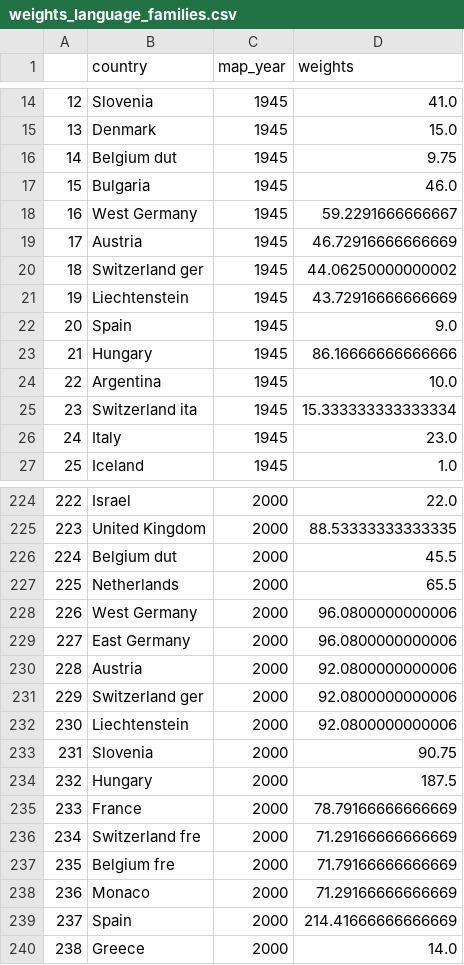
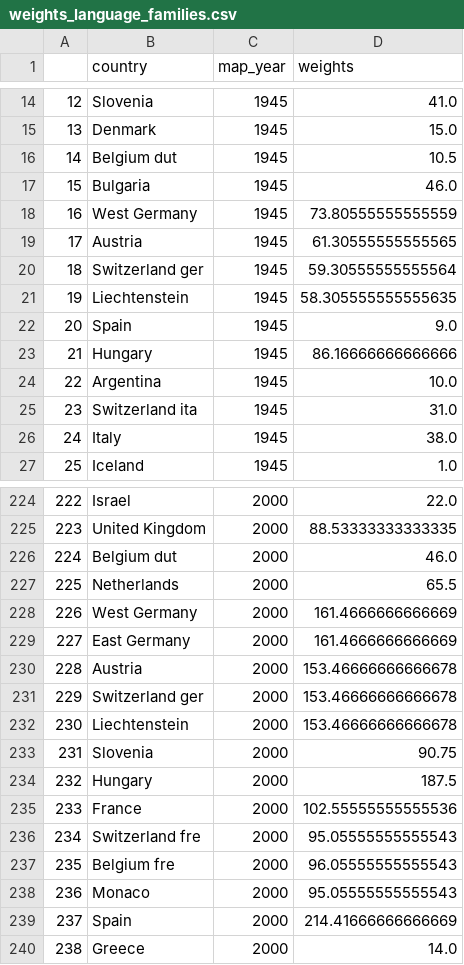
Before and after one commit to panuscha/translation-mapping, a CSV file: weights/weights_language_families.csv, drawn as a sheet; only a part is shown, gaps mark what is left out; the diff covers the shown part only.

```diff
--- a/weights/weights_language_families.csv
+++ b/weights/weights_language_families.csv
@@ -15,8 +15,8 @@
 13,Denmark,1945,15.0
-14,Belgium dut,1945,9.75
+14,Belgium dut,1945,10.5
 15,Bulgaria,1945,46.0
-16,West Germany,1945,59.2291666666667
-17,Austria,1945,46.72916666666669
-18,Switzerland ger,1945,44.06250000000002
-19,Liechtenstein,1945,43.72916666666669
+16,West Germany,1945,73.80555555555559
+17,Austria,1945,61.30555555555565
+18,Switzerland ger,1945,59.30555555555564
+19,Liechtenstein,1945,58.305555555555635
 20,Spain,1945,9.0
@@ -24,4 +24,4 @@
 22,Argentina,1945,10.0
-23,Switzerland ita,1945,15.333333333333334
-24,Italy,1945,23.0
+23,Switzerland ita,1945,31.0
+24,Italy,1945,38.0
 25,Iceland,1945,1.0
@@ -225,15 +225,15 @@
 223,United Kingdom,2000,88.53333333333335
-224,Belgium dut,2000,45.5
+224,Belgium dut,2000,46.0
 225,Netherlands,2000,65.5
-226,West Germany,2000,96.0800000000006
-227,East Germany,2000,96.0800000000006
-228,Austria,2000,92.0800000000006
-229,Switzerland ger,2000,92.0800000000006
-230,Liechtenstein,2000,92.0800000000006
+226,West Germany,2000,161.4666666666669
+227,East Germany,2000,161.4666666666669
+228,Austria,2000,153.46666666666678
+229,Switzerland ger,2000,153.46666666666678
+230,Liechtenstein,2000,153.46666666666678
 231,Slovenia,2000,90.75
 232,Hungary,2000,187.5
-233,France,2000,78.79166666666669
-234,Switzerland fre,2000,71.29166666666669
-235,Belgium fre,2000,71.79166666666669
-236,Monaco,2000,71.29166666666669
+233,France,2000,102.55555555555536
+234,Switzerland fre,2000,95.05555555555543
+235,Belgium fre,2000,96.05555555555543
+236,Monaco,2000,95.05555555555543
 237,Spain,2000,214.41666666666669
```
Also changed, not shown: 31 edited cells elsewhere in this file, 10 other files.
